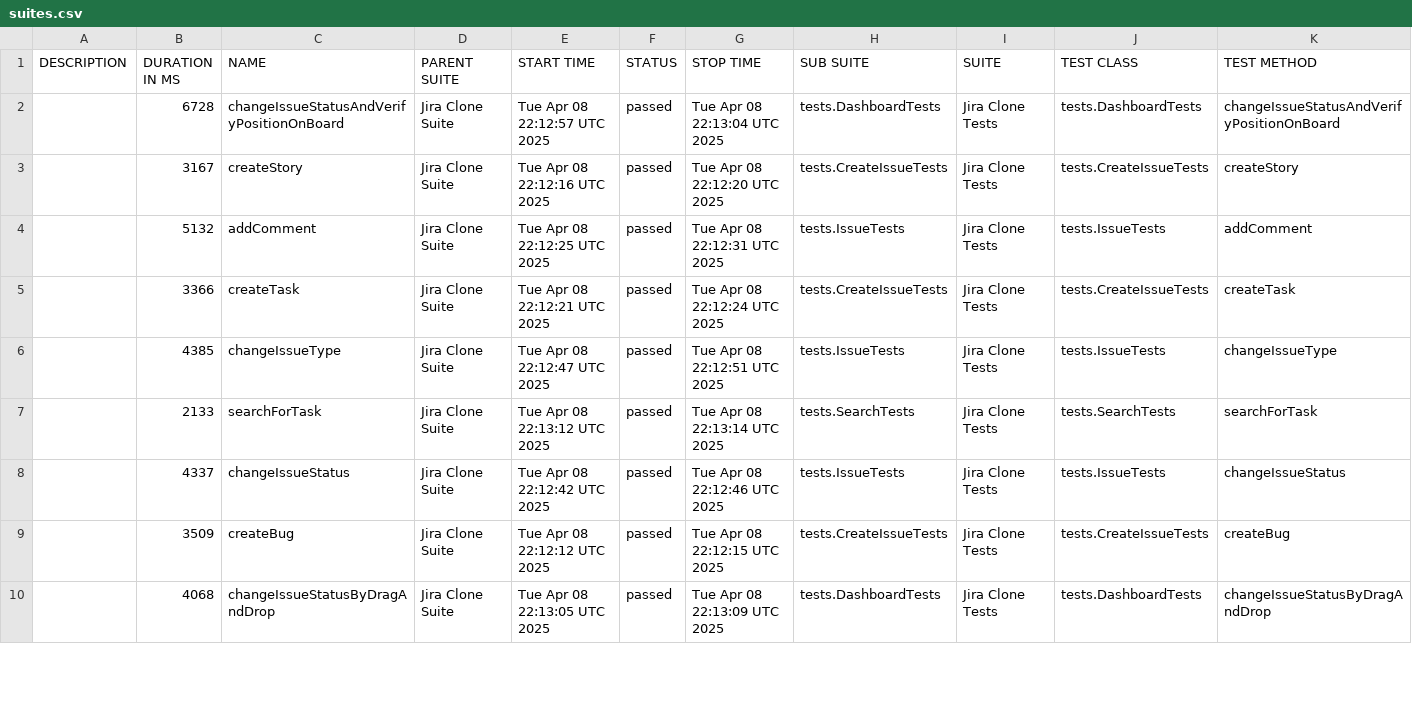
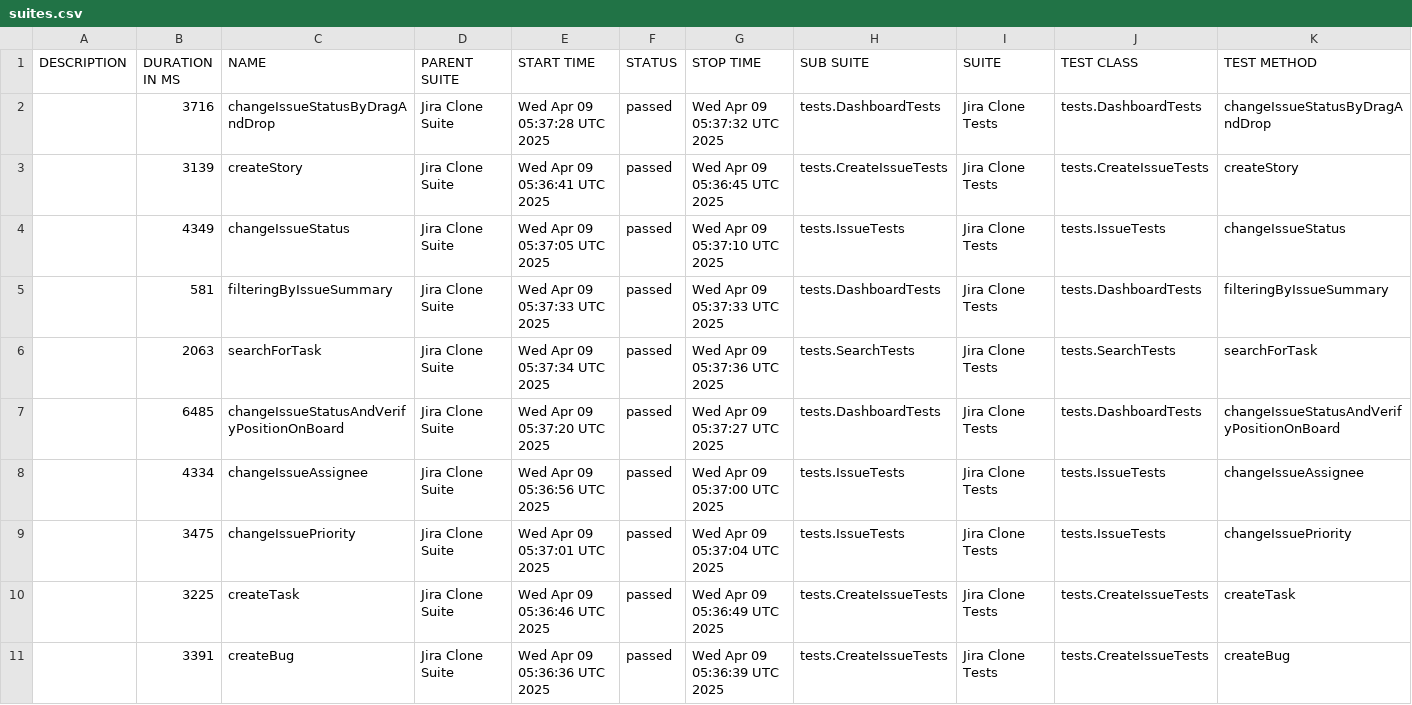
Before and after one commit to urosmilic/jira-clone-automation, a CSV file: data/suites.csv, drawn as a sheet; only a part is shown; the diff covers the shown part only.

```diff
--- a/data/suites.csv
+++ b/data/suites.csv
@@ -1,10 +1,11 @@
 "DESCRIPTION","DURATION IN MS","NAME","PARENT SUITE","START TIME","STATUS","STOP TIME","SUB SUITE","SUITE","TEST CLASS","TEST METHOD"
-"","6728","changeIssueStatusAndVerifyPositionOnBoard","Jira Clone Suite","Tue Apr 08 22:12:57 UTC 2025","passed","Tue Apr 08 22:13:04 UTC 2025","tests.DashboardTests","Jira Clone Tests","tests.DashboardTests","changeIssueStatusAndVerifyPositionOnBoard"
-"","3167","createStory","Jira Clone Suite","Tue Apr 08 22:12:16 UTC 2025","passed","Tue Apr 08 22:12:20 UTC 2025","tests.CreateIssueTests","Jira Clone Tests","tests.CreateIssueTests","createStory"
-"","5132","addComment","Jira Clone Suite","Tue Apr 08 22:12:25 UTC 2025","passed","Tue Apr 08 22:12:31 UTC 2025","tests.IssueTests","Jira Clone Tests","tests.IssueTests","addComment"
-"","3366","createTask","Jira Clone Suite","Tue Apr 08 22:12:21 UTC 2025","passed","Tue Apr 08 22:12:24 UTC 2025","tests.CreateIssueTests","Jira Clone Tests","tests.CreateIssueTests","createTask"
-"","4385","changeIssueType","Jira Clone Suite","Tue Apr 08 22:12:47 UTC 2025","passed","Tue Apr 08 22:12:51 UTC 2025","tests.IssueTests","Jira Clone Tests","tests.IssueTests","changeIssueType"
-"","2133","searchForTask","Jira Clone Suite","Tue Apr 08 22:13:12 UTC 2025","passed","Tue Apr 08 22:13:14 UTC 2025","tests.SearchTests","Jira Clone Tests","tests.SearchTests","searchForTask"
-"","4337","changeIssueStatus","Jira Clone Suite","Tue Apr 08 22:12:42 UTC 2025","passed","Tue Apr 08 22:12:46 UTC 2025","tests.IssueTests","Jira Clone Tests","tests.IssueTests","changeIssueStatus"
-"","3509","createBug","Jira Clone Suite","Tue Apr 08 22:12:12 UTC 2025","passed","Tue Apr 08 22:12:15 UTC 2025","tests.CreateIssueTests","Jira Clone Tests","tests.CreateIssueTests","createBug"
-"","4068","changeIssueStatusByDragAndDrop","Jira Clone Suite","Tue Apr 08 22:13:05 UTC 2025","passed","Tue Apr 08 22:13:09 UTC 2025","tests.DashboardTests","Jira Clone Tests","tests.DashboardTests","changeIssueStatusByDragAndDrop"
+"","3716","changeIssueStatusByDragAndDrop","Jira Clone Suite","Wed Apr 09 05:37:28 UTC 2025","passed","Wed Apr 09 05:37:32 UTC 2025","tests.DashboardTests","Jira Clone Tests","tests.DashboardTests","changeIssueStatusByDragAndDrop"
+"","3139","createStory","Jira Clone Suite","Wed Apr 09 05:36:41 UTC 2025","passed","Wed Apr 09 05:36:45 UTC 2025","tests.CreateIssueTests","Jira Clone Tests","tests.CreateIssueTests","createStory"
+"","4349","changeIssueStatus","Jira Clone Suite","Wed Apr 09 05:37:05 UTC 2025","passed","Wed Apr 09 05:37:10 UTC 2025","tests.IssueTests","Jira Clone Tests","tests.IssueTests","changeIssueStatus"
+"","581","filteringByIssueSummary","Jira Clone Suite","Wed Apr 09 05:37:33 UTC 2025","passed","Wed Apr 09 05:37:33 UTC 2025","tests.DashboardTests","Jira Clone Tests","tests.DashboardTests","filteringByIssueSummary"
+"","2063","searchForTask","Jira Clone Suite","Wed Apr 09 05:37:34 UTC 2025","passed","Wed Apr 09 05:37:36 UTC 2025","tests.SearchTests","Jira Clone Tests","tests.SearchTests","searchForTask"
+"","6485","changeIssueStatusAndVerifyPositionOnBoard","Jira Clone Suite","Wed Apr 09 05:37:20 UTC 2025","passed","Wed Apr 09 05:37:27 UTC 2025","tests.DashboardTests","Jira Clone Tests","tests.DashboardTests","changeIssueStatusAndVerifyPositionOnBoard"
+"","4334","changeIssueAssignee","Jira Clone Suite","Wed Apr 09 05:36:56 UTC 2025","passed","Wed Apr 09 05:37:00 UTC 2025","tests.IssueTests","Jira Clone Tests","tests.IssueTests","changeIssueAssignee"
+"","3475","changeIssuePriority","Jira Clone Suite","Wed Apr 09 05:37:01 UTC 2025","passed","Wed Apr 09 05:37:04 UTC 2025","tests.IssueTests","Jira Clone Tests","tests.IssueTests","changeIssuePriority"
+"","3225","createTask","Jira Clone Suite","Wed Apr 09 05:36:46 UTC 2025","passed","Wed Apr 09 05:36:49 UTC 2025","tests.CreateIssueTests","Jira Clone Tests","tests.CreateIssueTests","createTask"
+"","3391","createBug","Jira Clone Suite","Wed Apr 09 05:36:36 UTC 2025","passed","Wed Apr 09 05:36:39 UTC 2025","tests.CreateIssueTests","Jira Clone Tests","tests.CreateIssueTests","createBug"
```
Also changed, not shown: 1 removed row and 13 edited cells elsewhere in this file, 41 other files.
